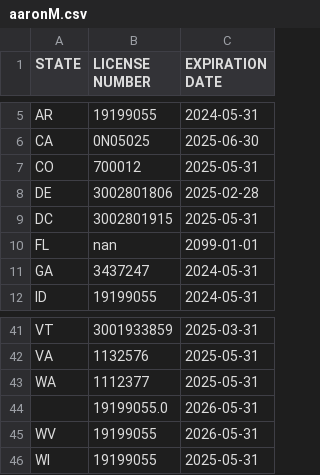
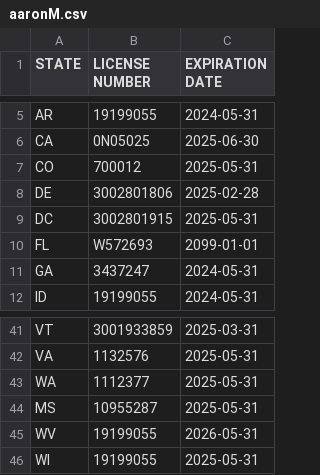
Before and after one commit to asaltystik/AgentMap-Website, a CSV file: static/Licenses/aaronM.csv, drawn as a sheet; only a part is shown, gaps mark what is left out.

```diff
--- a/static/Licenses/aaronM.csv
+++ b/static/Licenses/aaronM.csv
@@ -9,3 +9,3 @@ DE,3002801806,2025-02-28
 DC,3002801915,2025-05-31
-FL,nan,2099-01-01
+FL,W572693,2099-01-01
 GA,3437247,2024-05-31
@@ -43,3 +43,3 @@ VA,1132576,2025-05-31
 WA,1112377,2025-05-31
-,19199055.0,2026-05-31
+MS,10955287,2025-05-31
 WV,19199055,2026-05-31
```
Also changed, not shown: 1 other file.
